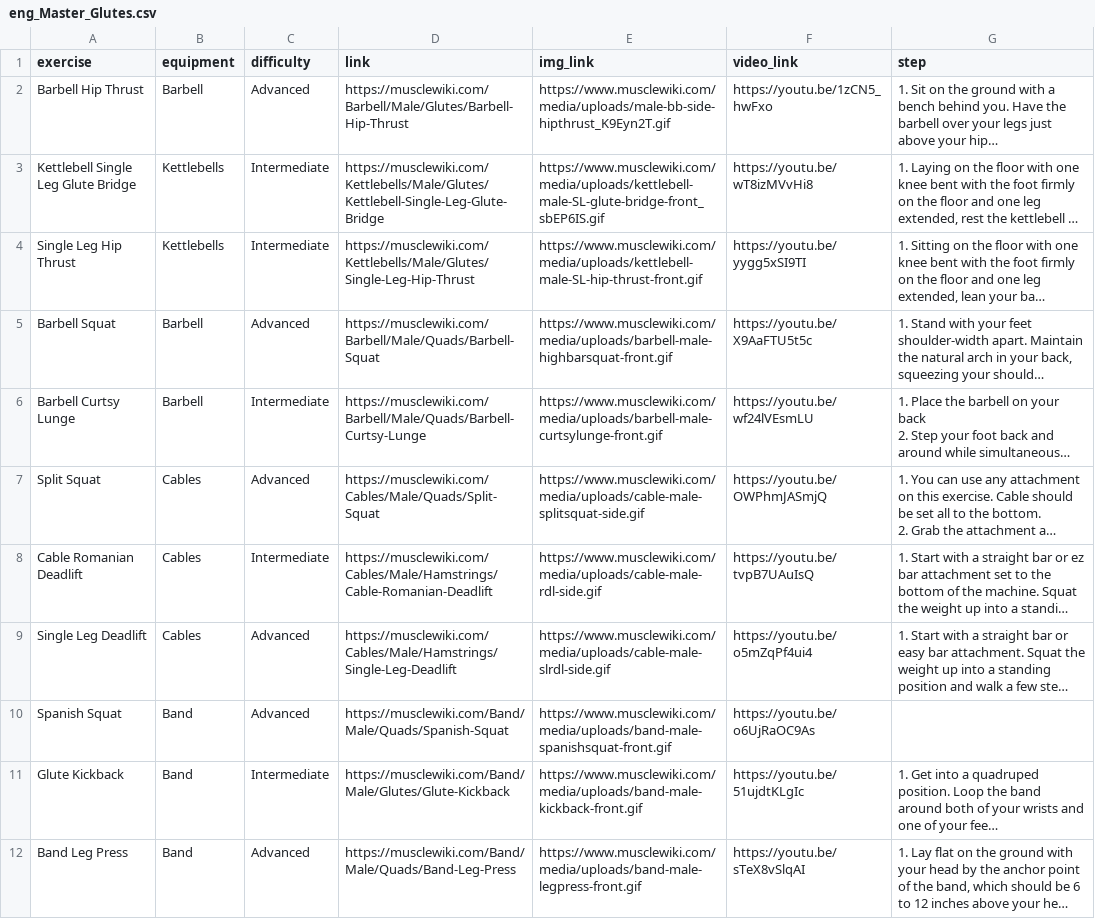
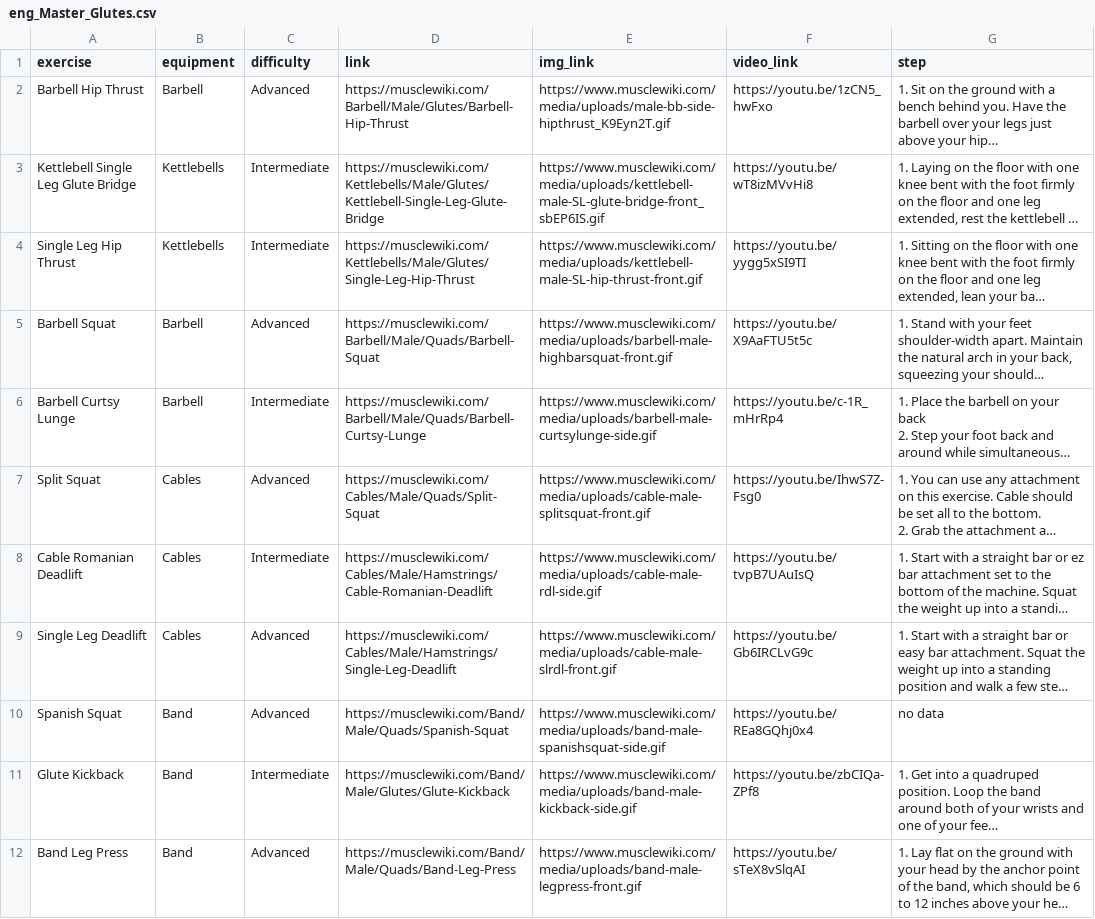
Before and after one commit to svbean77/Univ_Capstone2, a CSV file: Crawling/data/eng_Master_Glutes.csv, drawn as a sheet; only a part is shown; long unchanged cells end in …; the diff covers the shown part only; the diff names each change by its address in the sheet, - before the commit and + after, or states it on an @@ line.

```diff
--- a/Crawling/data/eng_Master_Glutes.csv
+++ b/Crawling/data/eng_Master_Glutes.csv
-E6 (img_link): https://www.musclewiki.com/media/uploads/barbell-male-curtsylunge-front.gif
+E6 (img_link): https://www.musclewiki.com/media/uploads/barbell-male-curtsylunge-side.gif
-F6 (video_link): https://youtu.be/wf24lVEsmLU
+F6 (video_link): https://youtu.be/c-1R_mHrRp4
-E7 (img_link): https://www.musclewiki.com/media/uploads/cable-male-splitsquat-side.gif
+E7 (img_link): https://www.musclewiki.com/media/uploads/cable-male-splitsquat-front.gif
-F7 (video_link): https://youtu.be/OWPhmJASmjQ
+F7 (video_link): https://youtu.be/IhwS7Z-Fsg0
-E9 (img_link): https://www.musclewiki.com/media/uploads/cable-male-slrdl-side.gif
+E9 (img_link): https://www.musclewiki.com/media/uploads/cable-male-slrdl-front.gif
-F9 (video_link): https://youtu.be/o5mZqPf4ui4
+F9 (video_link): https://youtu.be/Gb6IRCLvG9c
-E10 (img_link): https://www.musclewiki.com/media/uploads/band-male-spanishsquat-front.gif
+E10 (img_link): https://www.musclewiki.com/media/uploads/band-male-spanishsquat-side.gif
-F10 (video_link): https://youtu.be/o6UjRaOC9As
+F10 (video_link): https://youtu.be/REa8GQhj0x4
-G10 (step): (empty)
+G10 (step): no data
-E11 (img_link): https://www.musclewiki.com/media/uploads/band-male-kickback-front.gif
+E11 (img_link): https://www.musclewiki.com/media/uploads/band-male-kickback-side.gif
-F11 (video_link): https://youtu.be/51ujdtKLgIc
+F11 (video_link): https://youtu.be/zbCIQa-ZPf8
```
Also changed, not shown: 19 edited cells elsewhere in this file, Crawling/data/eng_Beginner_Biceps.csv, Crawling/data/eng_Beginner_Chest.csv, 51 other files.
